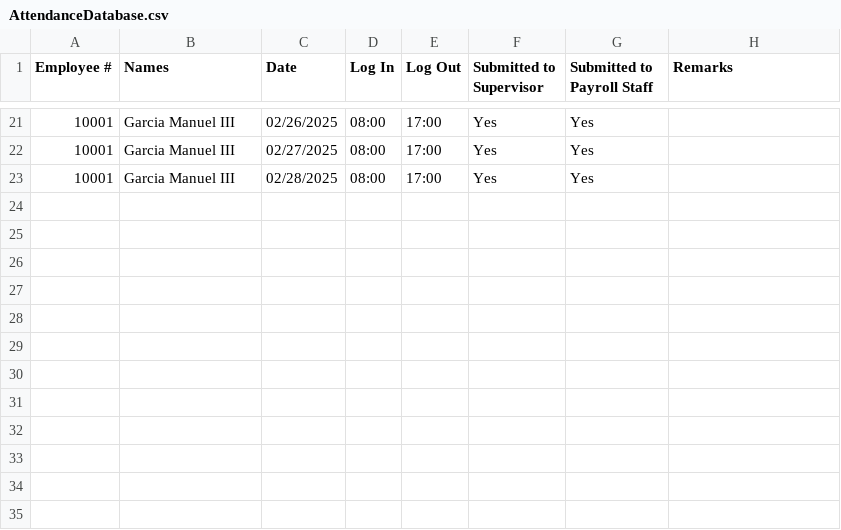
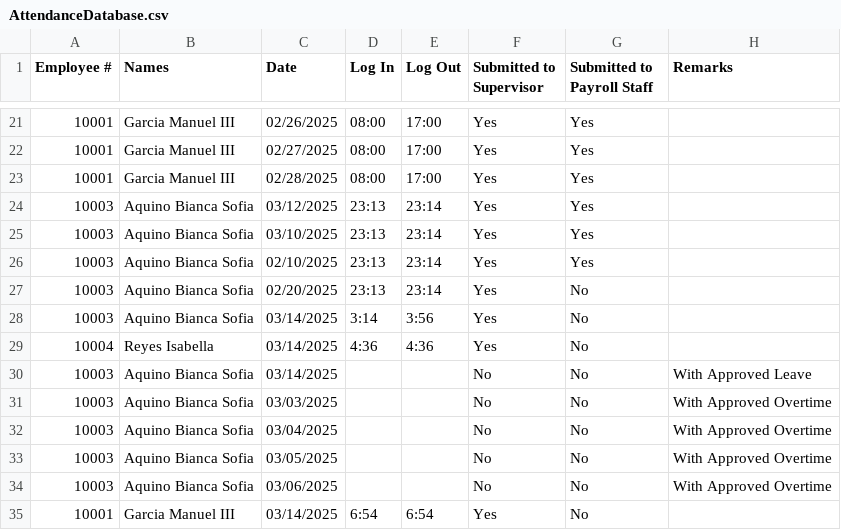
Before and after one commit to arquitaj/PayrollSystemMMDC, a CSV file: CSVFiles/AttendanceDatabase.csv, drawn as a sheet; only a part is shown, gaps mark what is left out; the diff covers the shown part only; the diff names each change by its address in the sheet, - before the commit and + after, or states it on an @@ line.

```diff
--- a/CSVFiles/AttendanceDatabase.csv
+++ b/CSVFiles/AttendanceDatabase.csv
+row 24: 10003 | Aquino Bianca Sofia | 03/12/2025 | 23:13 | 23:14 | Yes | Yes
+row 25: 10003 | Aquino Bianca Sofia | 03/10/2025 | 23:13 | 23:14 | Yes | Yes
+row 26: 10003 | Aquino Bianca Sofia | 02/10/2025 | 23:13 | 23:14 | Yes | Yes
+row 27: 10003 | Aquino Bianca Sofia | 02/20/2025 | 23:13 | 23:14 | Yes | No
+row 28: 10003 | Aquino Bianca Sofia | 03/14/2025 | 3:14 | 3:56 | Yes | No
+row 29: 10004 | Reyes Isabella | 03/14/2025 | 4:36 | 4:36 | Yes | No
+row 30: 10003 | Aquino Bianca Sofia | 03/14/2025 |  |  | No | No | With Approved Leave
+row 31: 10003 | Aquino Bianca Sofia | 03/03/2025 |  |  | No | No | With Approved Overtime
+row 32: 10003 | Aquino Bianca Sofia | 03/04/2025 |  |  | No | No | With Approved Overtime
+row 33: 10003 | Aquino Bianca Sofia | 03/05/2025 |  |  | No | No | With Approved Overtime
+row 34: 10003 | Aquino Bianca Sofia | 03/06/2025 |  |  | No | No | With Approved Overtime
+row 35: 10001 | Garcia Manuel III | 03/14/2025 | 6:54 | 6:54 | Yes | No
```
Also changed, not shown: 12 edited cells elsewhere in this file, CSVFiles/EmployeeDatabase.csv, CSVFiles/LeaveRequests.csv, 26 other files.
